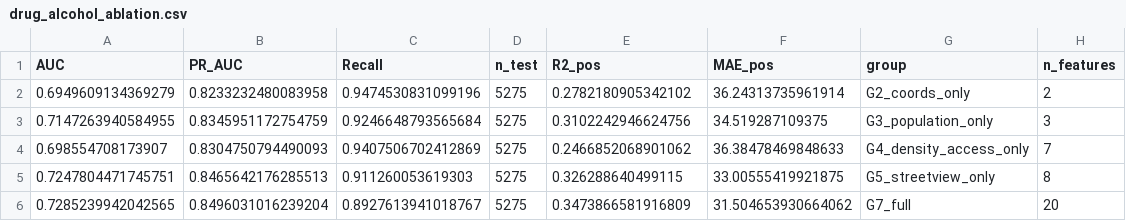
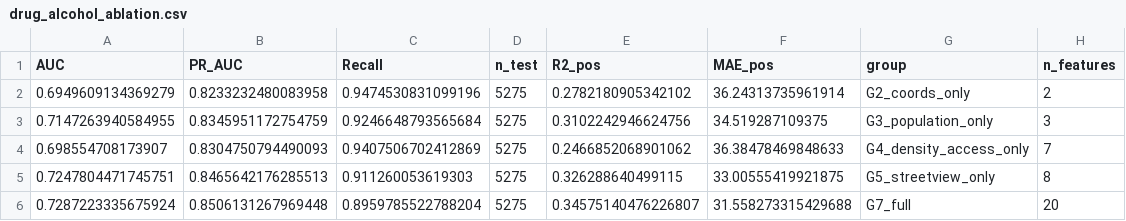
Before and after one commit to 137721017-ctrl/TGIS_school_safety, a CSV file: experiments/E13_split_categories/results/drug_alcohol_ablation.csv, drawn as a sheet; removed rows and columns are numbered as before the commit, all else as after; the diff names each change by its address in the sheet, - before the commit and + after, or states it on an @@ line.

```diff
--- a/experiments/E13_split_categories/results/drug_alcohol_ablation.csv
+++ b/experiments/E13_split_categories/results/drug_alcohol_ablation.csv
-row 6: 0.7285239942042565 | 0.8496031016239204 | 0.8927613941018767 | 5275 | 0.3473866581916809 | 31.504653930664062 | G7_full | 20
+row 6: 0.7287223335675924 | 0.8506131267969448 | 0.8959785522788204 | 5275 | 0.34575140476226807 | 31.558273315429688 | G7_full | 20
```
Also changed, not shown: experiments/E01_multiscale_buffer/results/figures/ny_pr_r300_drug_alcohol.csv, experiments/E13_split_categories/results/drug_alcohol_diagnostics.csv, 13 other files.
